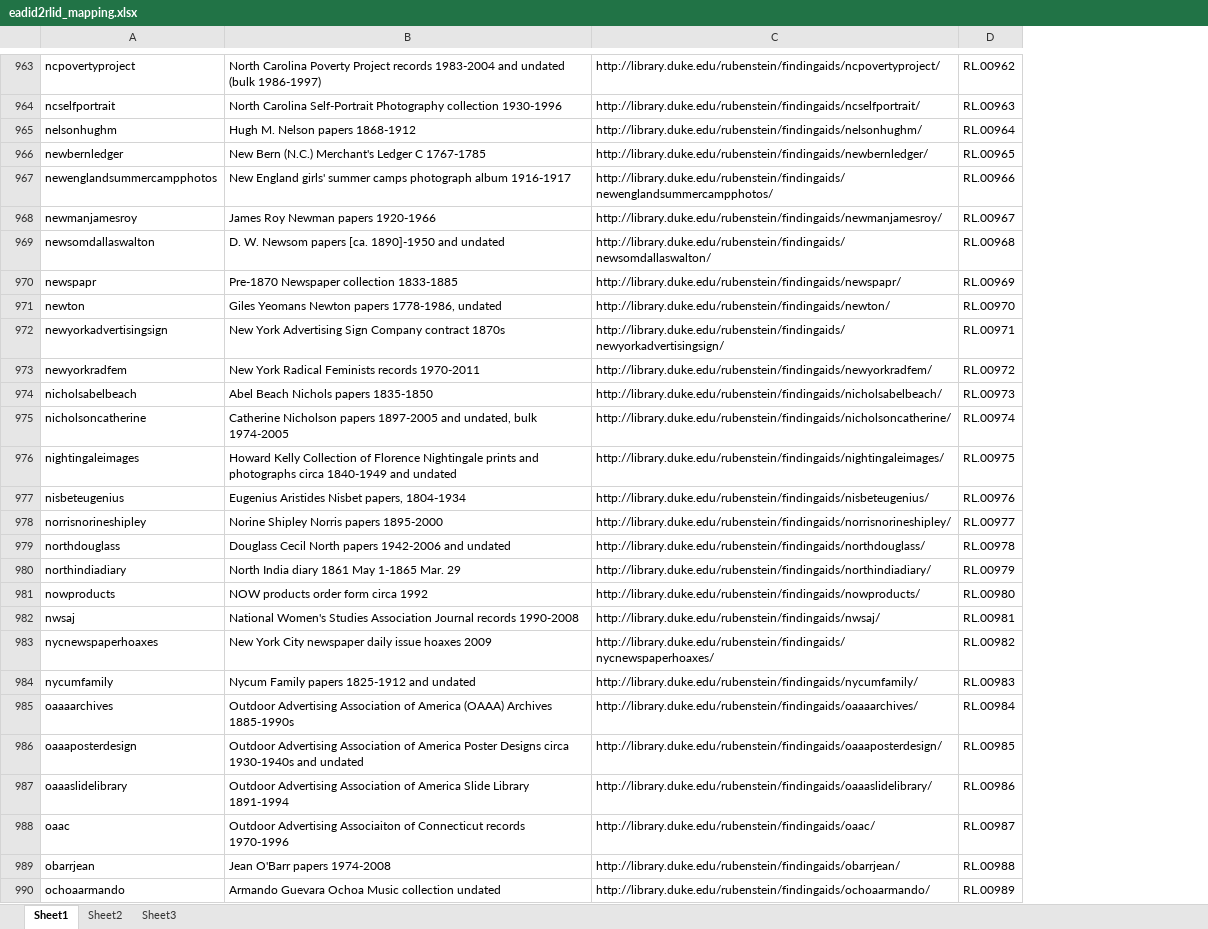
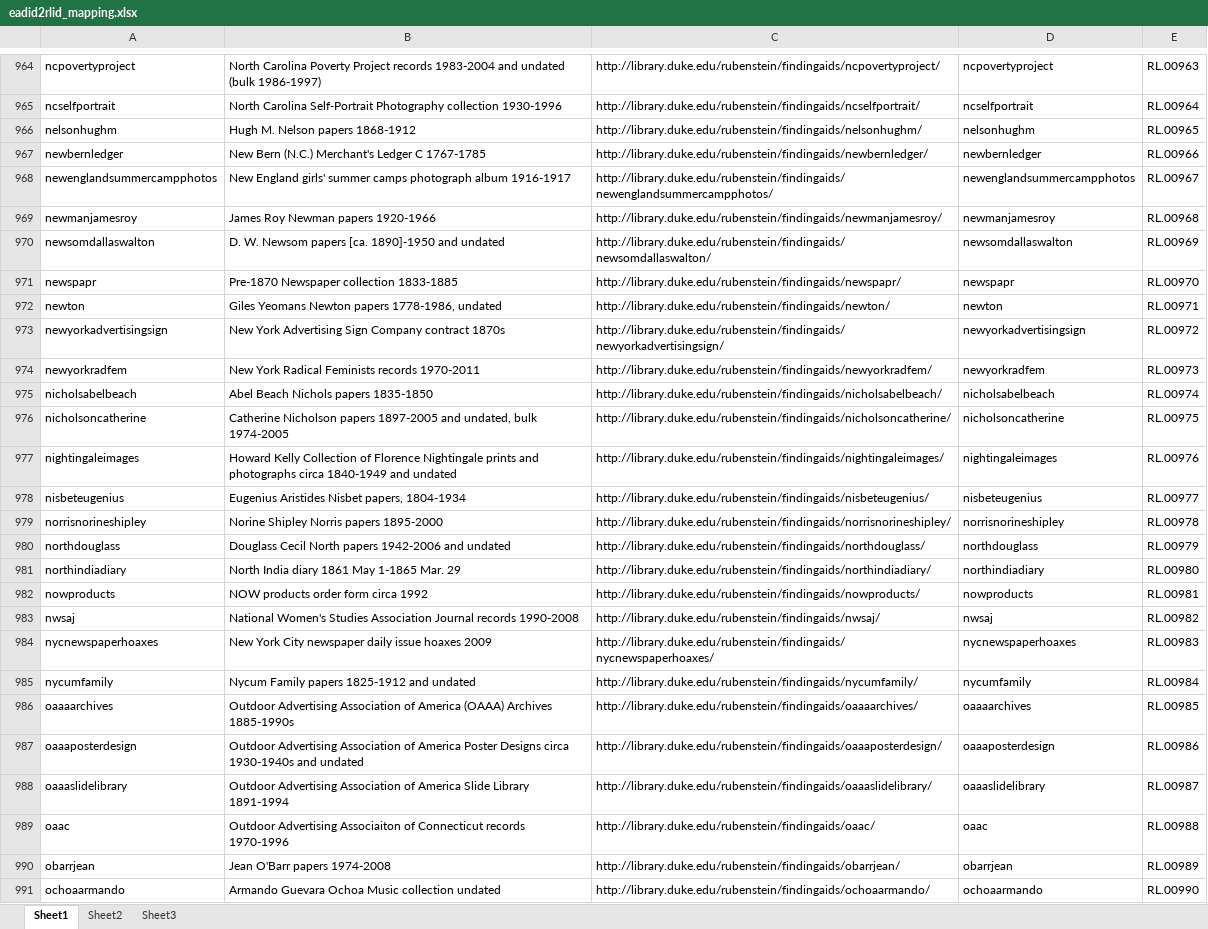
Before and after one commit to seanaery/ead-test, an Excel workbook: other_files/eadid2rlid_mapping.xlsx, sheet Sheet1, drawn as a sheet; only a part is shown, gaps mark what is left out; values as stored, in another font and other column widths than the file's, no borders; table styles not drawn; addresses are those after the commit; the diff covers the shown part only; the diff names each change by its address in the sheet, - before the commit and + after, or states it on an @@ line.

```diff
--- a/other_files/eadid2rlid_mapping.xlsx (sheet Sheet1)
+++ b/other_files/eadid2rlid_mapping.xlsx (sheet Sheet1)
+column D, rows 964-991: ncpovertyproject | ncselfportrait | nelsonhughm | newbernledger | newenglandsummercampphotos | newmanjamesroy | newsomdallaswalton | newspapr | newton | newyorkadvertisingsign | newyorkradfem | nicholsabelbeach | nicholsoncatherine | nightingaleimages | nisbeteugenius | norrisnorineshipley | northdouglass | northindiadiary | nowproducts | nwsaj | nycnewspaperhoaxes | nycumfamily | oaaaarchives | oaaaposterdesign | oaaaslidelibrary | oaac | obarrjean | ochoaarmando
-E964: RL.00962
+E964: RL.00963
-E965: RL.00963
+E965: RL.00964
-E966: RL.00964
+E966: RL.00965
-E967: RL.00965
+E967: RL.00966
-E968: RL.00966
+E968: RL.00967
-E969: RL.00967
+E969: RL.00968
-E970: RL.00968
+E970: RL.00969
-E971: RL.00969
+E971: RL.00970
-E972: RL.00970
+E972: RL.00971
-E973: RL.00971
+E973: RL.00972
-E974: RL.00972
+E974: RL.00973
-E975: RL.00973
+E975: RL.00974
-E976: RL.00974
+E976: RL.00975
-E977: RL.00975
+E977: RL.00976
-E978: RL.00976
+E978: RL.00977
-E979: RL.00977
+E979: RL.00978
-E980: RL.00978
+E980: RL.00979
-E981: RL.00979
+E981: RL.00980
-E982: RL.00980
+E982: RL.00981
-E983: RL.00981
+E983: RL.00982
-E984: RL.00982
+E984: RL.00983
-E985: RL.00983
+E985: RL.00984
-E986: RL.00984
+E986: RL.00985
-E987: RL.00985
+E987: RL.00986
-E988: RL.00986
+E988: RL.00987
-E989: RL.00987
+E989: RL.00988
-E990: RL.00988
+E990: RL.00989
-E991: RL.00989
+E991: RL.00990
```
Also changed, not shown: 4 added rows, 1 removed row and 1192 edited cells elsewhere in this sheet, 4 other files.
